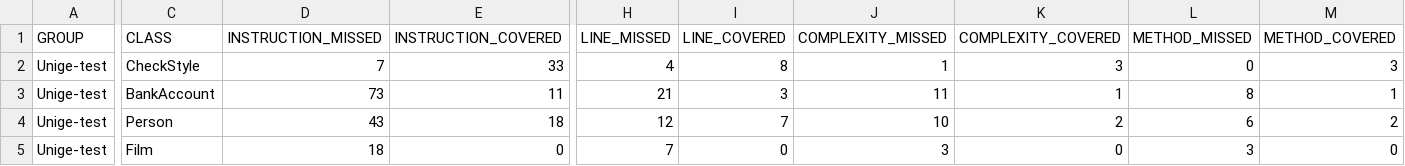
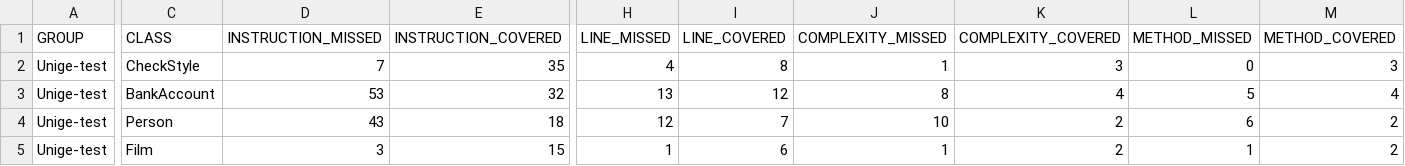
Before and after one commit to Diego-Chiola/gamekinsTestProject, a CSV file: target/site/jacoco/jacoco.csv, drawn as a sheet; only a part is shown, gaps mark what is left out; the diff covers the shown part only; the diff names each change by its address in the sheet, - before the commit and + after, or states it on an @@ line.

```diff
--- a/target/site/jacoco/jacoco.csv
+++ b/target/site/jacoco/jacoco.csv
-E2 (INSTRUCTION_COVERED): 33
+E2 (INSTRUCTION_COVERED): 35
-D3 (INSTRUCTION_MISSED): 73
+D3 (INSTRUCTION_MISSED): 53
-E3 (INSTRUCTION_COVERED): 11
+E3 (INSTRUCTION_COVERED): 32
-H3 (LINE_MISSED): 21
+H3 (LINE_MISSED): 13
-I3 (LINE_COVERED): 3
+I3 (LINE_COVERED): 12
-J3 (COMPLEXITY_MISSED): 11
+J3 (COMPLEXITY_MISSED): 8
-K3 (COMPLEXITY_COVERED): 1
+K3 (COMPLEXITY_COVERED): 4
-L3 (METHOD_MISSED): 8
+L3 (METHOD_MISSED): 5
-M3 (METHOD_COVERED): 1
+M3 (METHOD_COVERED): 4
-D5 (INSTRUCTION_MISSED): 18
+D5 (INSTRUCTION_MISSED): 3
-E5 (INSTRUCTION_COVERED): 0
+E5 (INSTRUCTION_COVERED): 15
-H5 (LINE_MISSED): 7
+H5 (LINE_MISSED): 1
-I5 (LINE_COVERED): 0
+I5 (LINE_COVERED): 6
-J5 (COMPLEXITY_MISSED): 3
+J5 (COMPLEXITY_MISSED): 1
-K5 (COMPLEXITY_COVERED): 0
+K5 (COMPLEXITY_COVERED): 2
-L5 (METHOD_MISSED): 3
+L5 (METHOD_MISSED): 1
-M5 (METHOD_COVERED): 0
+M5 (METHOD_COVERED): 2
```
Also changed, not shown: 2 edited cells elsewhere in this file, 32 other files.
